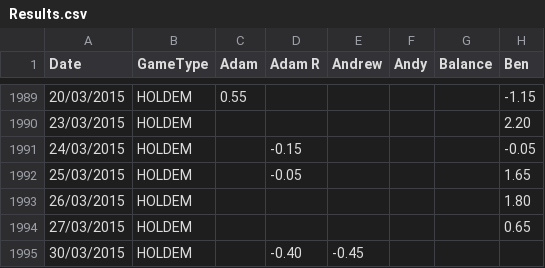
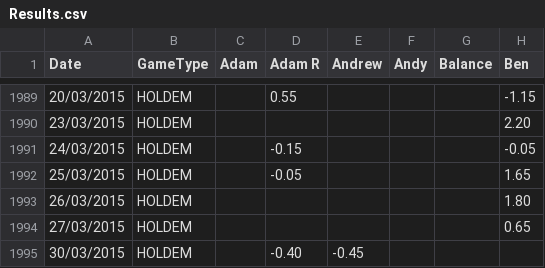
Before and after one commit to andywarren86/quicksplit, a CSV file: data/Results.csv, drawn as a sheet; only a part is shown, gaps mark what is left out; the diff covers the shown part only; the diff names each change by its address in the sheet, - before the commit and + after, or states it on an @@ line.

```diff
--- a/data/Results.csv
+++ b/data/Results.csv
-C1989 (Adam): 0.55
+C1989 (Adam): (empty)
-D1989 (Adam R): (empty)
+D1989 (Adam R): 0.55
```
Also changed, not shown: 36 edited cells elsewhere in this file.
